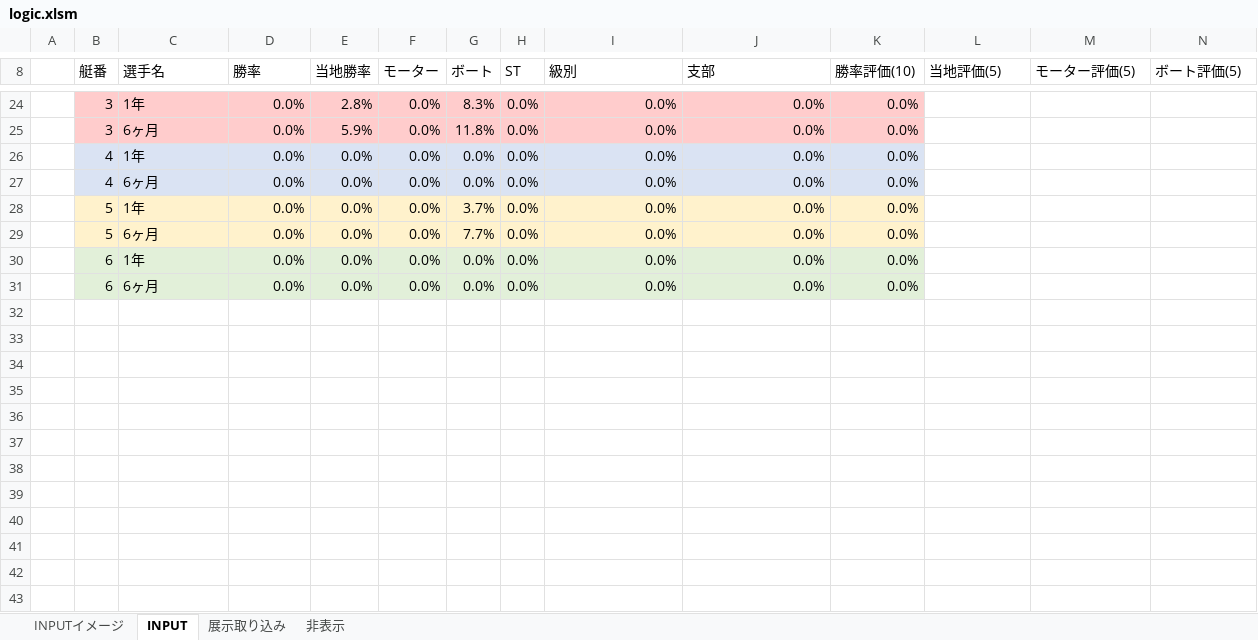
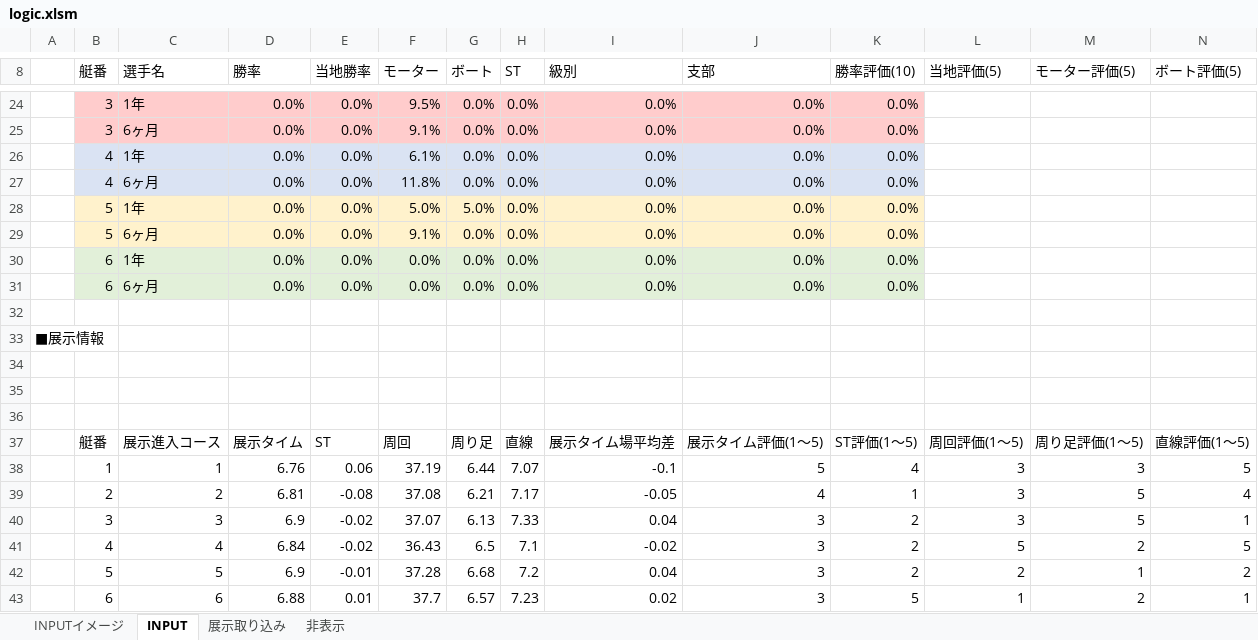
Before and after one commit to miyase428/BoatRaceLogic, an Excel workbook: sample/logic.xlsm, sheet INPUT, drawn as a sheet; only a part is shown, gaps mark what is left out; values as stored, in another font and other column widths than the file's, no borders; charts and pictures not drawn; rows hold the shown columns only; the diff covers the shown part only; the diff names each change by its address in the sheet, - before the commit and + after, or states it on an @@ line.

```diff
--- a/sample/logic.xlsm (sheet INPUT)
+++ b/sample/logic.xlsm (sheet INPUT)
-E24 (当地勝率): 2.8%
+E24 (当地勝率): 0.0%
-F24 (モーター): 0.0%
+F24 (モーター): 9.5%
-G24 (ボート): 8.3%
+G24 (ボート): 0.0%
-E25 (当地勝率): 5.9%
+E25 (当地勝率): 0.0%
-F25 (モーター): 0.0%
+F25 (モーター): 9.1%
-G25 (ボート): 11.8%
+G25 (ボート): 0.0%
-F26 (モーター): 0.0%
+F26 (モーター): 6.1%
-F27 (モーター): 0.0%
+F27 (モーター): 11.8%
-F28 (モーター): 0.0%
+F28 (モーター): 5.0%
-G28 (ボート): 3.7%
+G28 (ボート): 5.0%
-F29 (モーター): 0.0%
+F29 (モーター): 9.1%
-G29 (ボート): 7.7%
+G29 (ボート): 0.0%
+row 32: (empty)
+row 33: ■展示情報
+row 34: (empty)
+row 35: (empty)
+row 36: (empty)
+row 37:  | 艇番 | 展示進入コース | 展示タイム | ST | 周回 | 周り足 | 直線 | 展示タイム場平均差 | 展示タイム評価(1〜5) | ST評価(1〜5) | 周回評価(1〜5) | 周り足評価(1〜5) | 直線評価(1〜5)
+row 38:  | 1 | 1 | 6.76 | 0.06 | 37.19 | 6.44 | 7.07 | -0.1 | 5 | 4 | 3 | 3 | 5
+row 39:  | 2 | 2 | 6.81 | -0.08 | 37.08 | 6.21 | 7.17 | -0.05 | 4 | 1 | 3 | 5 | 4
+row 40:  | 3 | 3 | 6.9 | -0.02 | 37.07 | 6.13 | 7.33 | 0.04 | 3 | 2 | 3 | 5 | 1
+row 41:  | 4 | 4 | 6.84 | -0.02 | 36.43 | 6.5 | 7.1 | -0.02 | 3 | 2 | 5 | 2 | 5
+row 42:  | 5 | 5 | 6.9 | -0.01 | 37.28 | 6.68 | 7.2 | 0.04 | 3 | 2 | 2 | 1 | 2
+row 43:  | 6 | 6 | 6.88 | 0.01 | 37.7 | 6.57 | 7.23 | 0.02 | 3 | 5 | 1 | 2 | 1
```
Also changed, not shown: 5 added rows, 5 removed rows and 20 edited cells elsewhere in this sheet, charts or pictures, sample/新競艇ロジック.xlsx, 2 other files.
